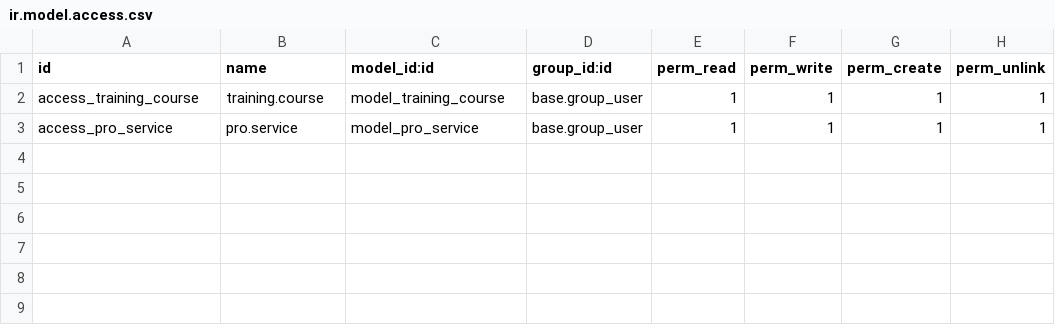
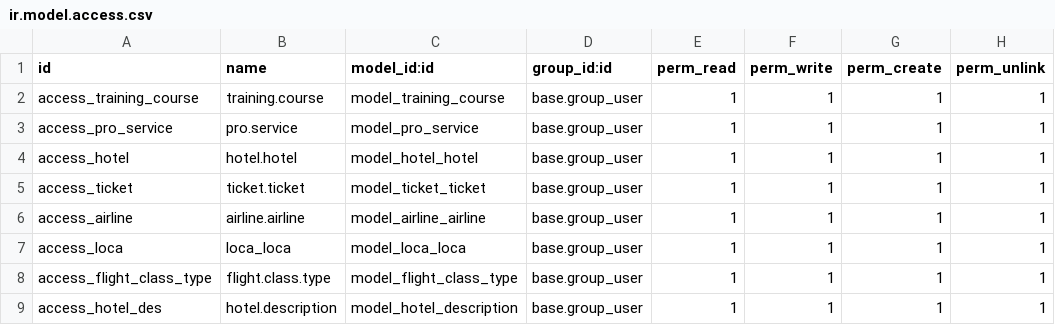
Before and after one commit to softguidetech/nil-meddle, a CSV file: invoice_training_details/security/ir.model.access.csv, drawn as a sheet; the diff names each change by its address in the sheet, - before the commit and + after, or states it on an @@ line.

Commit message:
ticket,hotel

```diff
--- a/invoice_training_details/security/ir.model.access.csv
+++ b/invoice_training_details/security/ir.model.access.csv
+row 4: access_hotel | hotel.hotel | model_hotel_hotel | base.group_user | 1 | 1 | 1 | 1
+row 5: access_ticket | ticket.ticket | model_ticket_ticket | base.group_user | 1 | 1 | 1 | 1
+row 6: access_airline | airline.airline | model_airline_airline | base.group_user | 1 | 1 | 1 | 1
+row 7: access_loca | loca_loca | model_loca_loca | base.group_user | 1 | 1 | 1 | 1
+row 8: access_flight_class_type | flight.class.type | model_flight_class_type | base.group_user | 1 | 1 | 1 | 1
+row 9: access_hotel_des | hotel.description | model_hotel_description | base.group_user | 1 | 1 | 1 | 1
```
Also changed, not shown: 2 other files.
